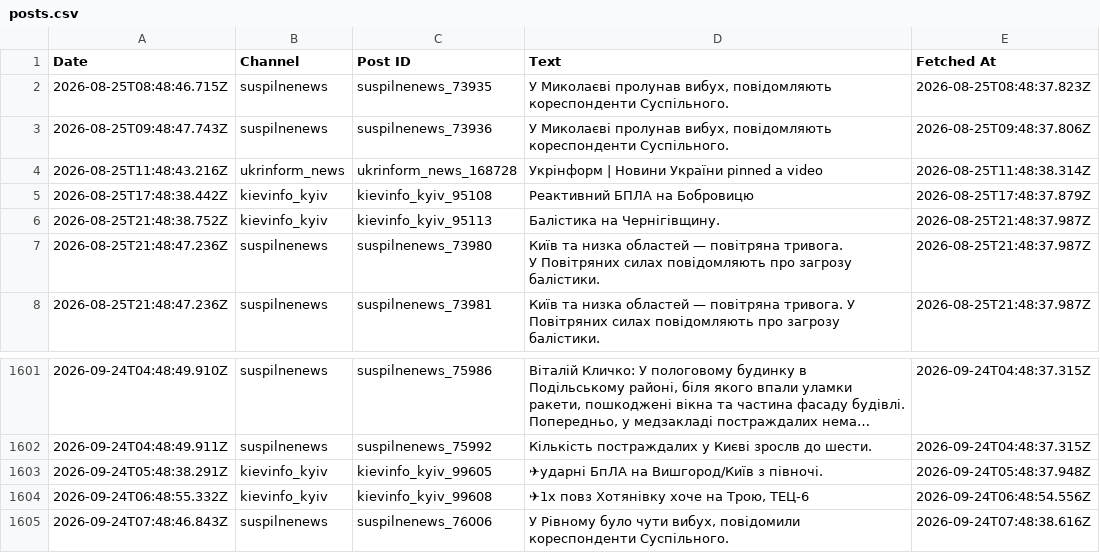
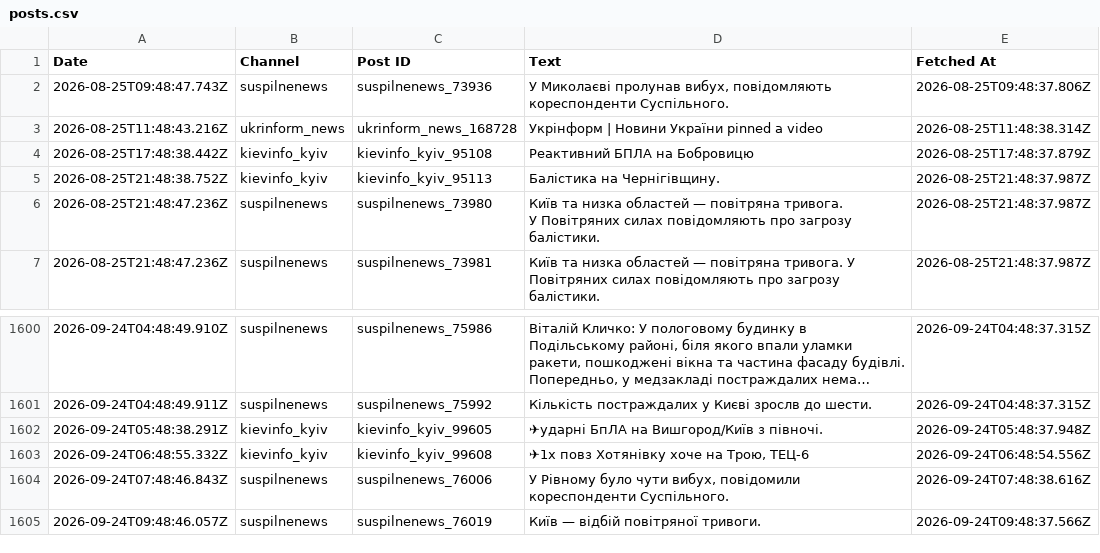
Before and after one commit to ymotorna/news-digest-data, a CSV file: posts.csv, drawn as a sheet; only a part is shown, gaps mark what is left out; long unchanged cells end in …; removed rows and columns are numbered as before the commit, all else as after; the diff names each change by its address in the sheet, - before the commit and + after, or states it on an @@ line.

Commit message:
Update 2026-09-24T09:48

```diff
--- a/posts.csv
+++ b/posts.csv
-row 2: 2026-08-25T08:48:46.715Z | suspilnenews | suspilnenews_73935 | У Миколаєві пролунав вибух, повідомляють кореспонденти Суспільного. | 2026-08-25T08:48:37.823Z
+row 1605: 2026-09-24T09:48:46.057Z | suspilnenews | suspilnenews_76019 | Київ — відбій повітряної тривоги. | 2026-09-24T09:48:37.566Z
```
